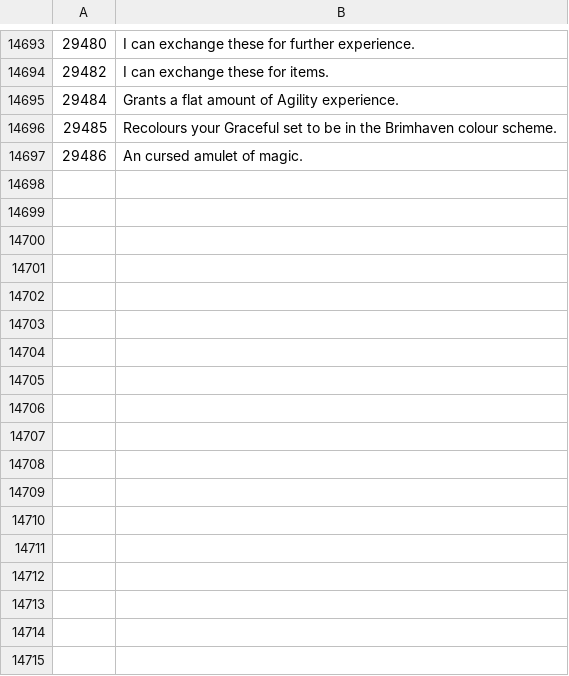
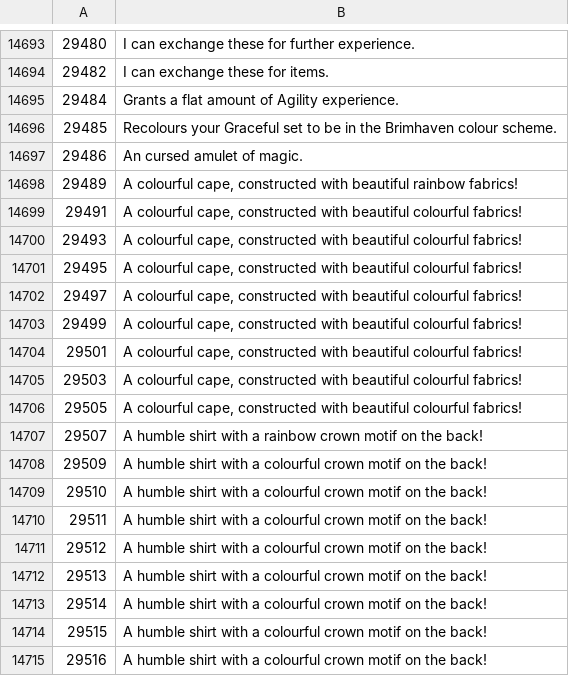
Before and after one commit to Joshua-F/osrs-examines, a CSV file: objs.csv, drawn as a sheet; only a part is shown, gaps mark what is left out.

```diff
--- a/objs.csv
+++ b/objs.csv
@@ -14697 +14697,19 @@
 29486,An cursed amulet of magic.
+29489,"A colourful cape, constructed with beautiful rainbow fabrics!"
+29491,"A colourful cape, constructed with beautiful colourful fabrics!"
+29493,"A colourful cape, constructed with beautiful colourful fabrics!"
+29495,"A colourful cape, constructed with beautiful colourful fabrics!"
+29497,"A colourful cape, constructed with beautiful colourful fabrics!"
+29499,"A colourful cape, constructed with beautiful colourful fabrics!"
+29501,"A colourful cape, constructed with beautiful colourful fabrics!"
+29503,"A colourful cape, constructed with beautiful colourful fabrics!"
+29505,"A colourful cape, constructed with beautiful colourful fabrics!"
+29507,A humble shirt with a rainbow crown motif on the back!
+29509,A humble shirt with a colourful crown motif on the back!
+29510,A humble shirt with a colourful crown motif on the back!
+29511,A humble shirt with a colourful crown motif on the back!
+29512,A humble shirt with a colourful crown motif on the back!
+29513,A humble shirt with a colourful crown motif on the back!
+29514,A humble shirt with a colourful crown motif on the back!
+29515,A humble shirt with a colourful crown motif on the back!
+29516,A humble shirt with a colourful crown motif on the back!
```
Also changed, not shown: npcs.csv, 1 other file.
